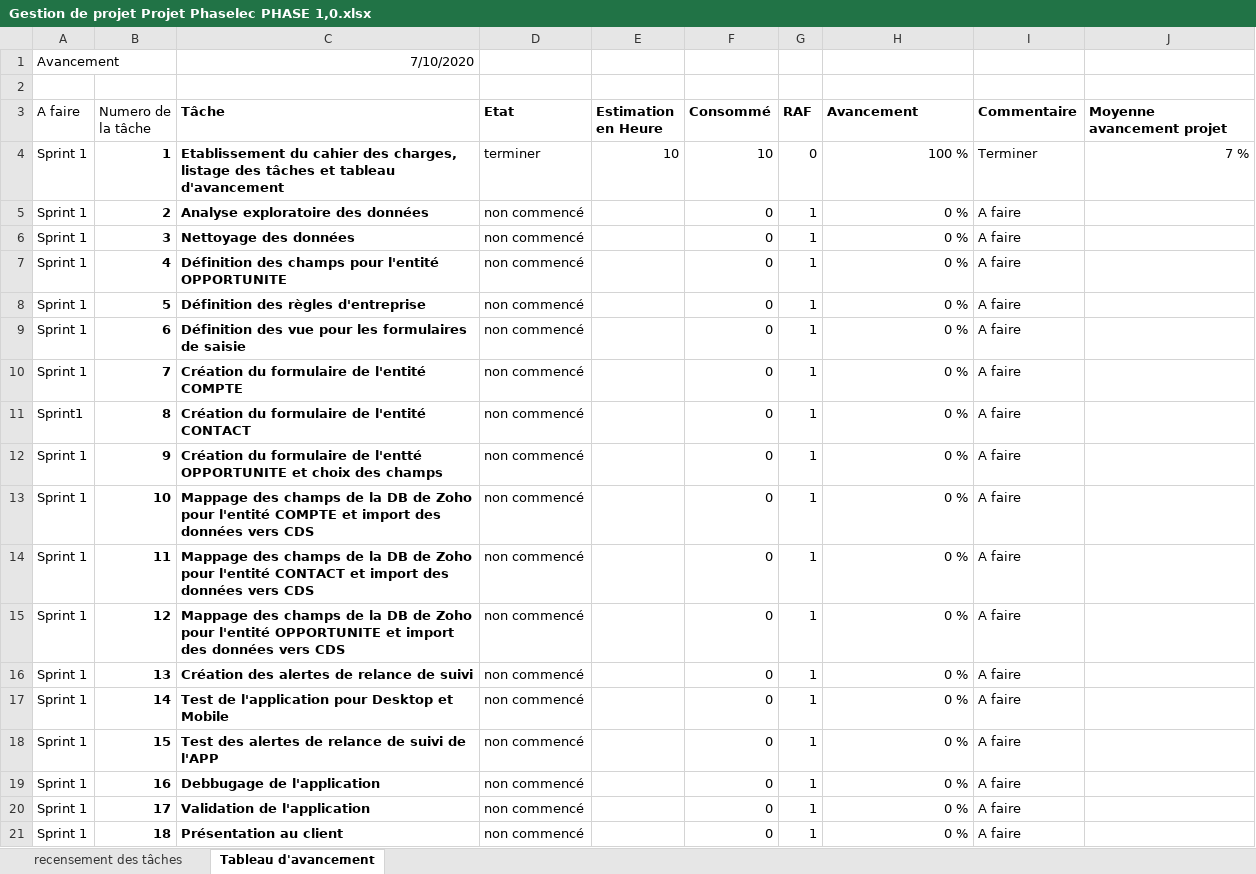
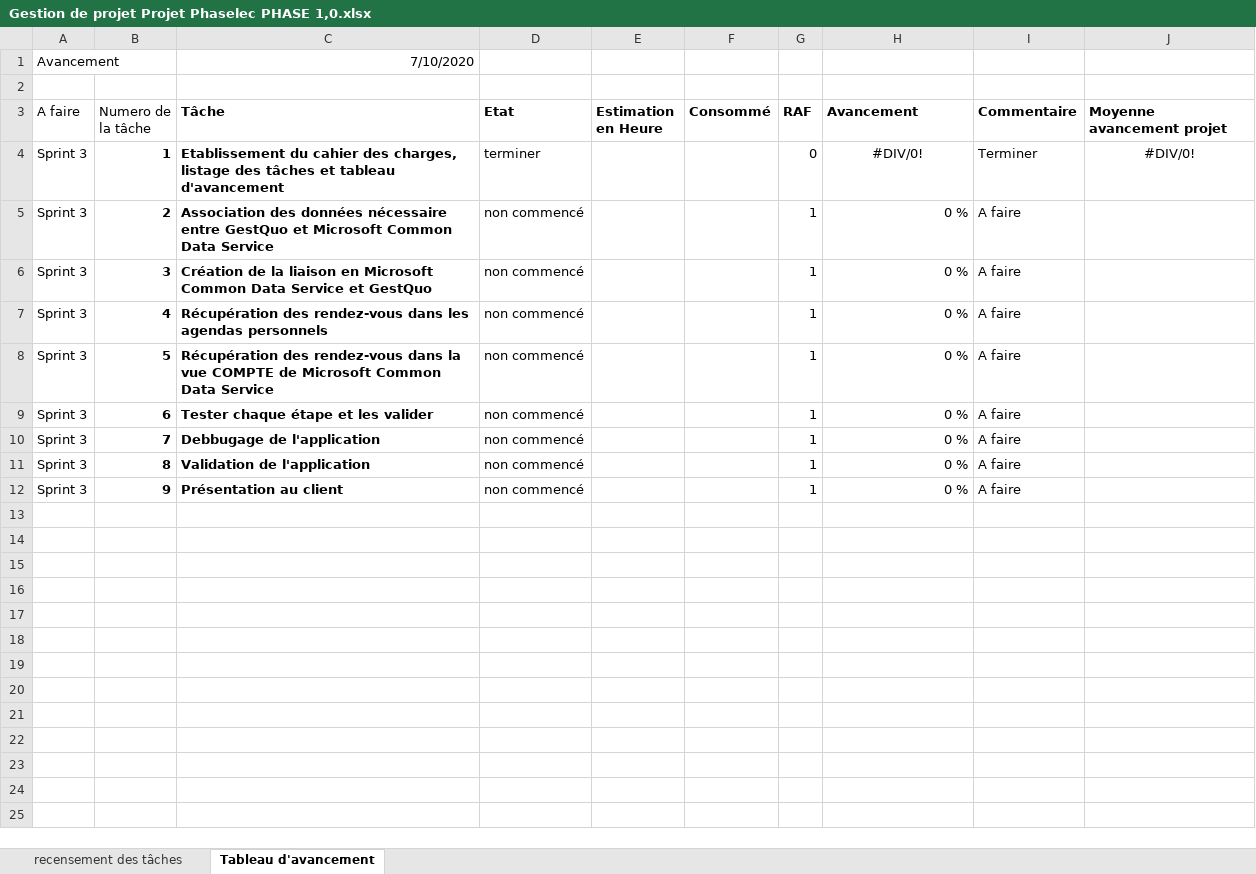
Before and after one commit to anthony-marais/DevDATASimplon, an Excel workbook: Dossier Stage/gestion projet Phase 1.0/Gestion de projet Projet Phaselec PHASE 1,0.xlsx, sheet Tableau d'avancement, drawn as a sheet; values as stored, in another font and other column widths than the file's, no borders; the diff names each change by its address in the sheet, - before the commit and + after, or states it on an @@ line.

Commit message:
update

```diff
--- a/Dossier Stage/gestion projet Phase 1.0/Gestion de projet Projet Phaselec PHASE 1,0.xlsx (sheet Tableau d'avancement)
+++ b/Dossier Stage/gestion projet Phase 1.0/Gestion de projet Projet Phaselec PHASE 1,0.xlsx (sheet Tableau d'avancement)
-A4:A10 (A faire): Sprint 1
+A4:A10 (A faire): Sprint 3
-E4 (Estimation en Heure): 10
+E4 (Estimation en Heure): (empty)
-F4 (Consommé): 10
+F4 (Consommé): (empty)
-H4 (Avancement): 100 %
+H4 (Avancement): #DIV/0!
-H4 alignment: right
+H4 alignment: center
-J4 (Moyenne avancement projet): 7 %
+J4 (Moyenne avancement projet): #DIV/0!
-J4 alignment: right
+J4 alignment: center
-C5 (Tâche): Analyse exploratoire des données
+C5 (Tâche): Association des données nécessaire entre GestQuo et Microsoft Common Data Service
-F5:F12 (Consommé): 0
+F5:F12 (Consommé): (empty)
-C6 (Tâche): Nettoyage des données
+C6 (Tâche): Création de la liaison en Microsoft Common Data Service et GestQuo
-C7 (Tâche): Définition des champs pour l'entité OPPORTUNITE
+C7 (Tâche): Récupération des rendez-vous dans les agendas personnels
-C8 (Tâche): Définition des règles d'entreprise
+C8 (Tâche): Récupération des rendez-vous dans la vue COMPTE de Microsoft Common Data Service
-C9 (Tâche): Définition des vue pour les formulaires de saisie
+C9 (Tâche): Tester chaque étape et les valider
-C10 (Tâche): Création du formulaire de l'entité COMPTE
+C10 (Tâche): Debbugage de l'application
-A11 (A faire): Sprint1
+A11 (A faire): Sprint 3
-C11 (Tâche): Création du formulaire de l'entité CONTACT
+C11 (Tâche): Validation de l'application
-A12 (A faire): Sprint 1
+A12 (A faire): Sprint 3
-C12 (Tâche): Création du formulaire de l'entté OPPORTUNITE et choix des champs
+C12 (Tâche): Présentation au client
-row 13: Sprint 1 | 10 | Mappage des champs de la DB de Zoho pour l'entité COMPTE et import des données vers CDS | non commencé |  | 0 | 1 | 0 % | A faire
-row 14: Sprint 1 | 11 | Mappage des champs de la DB de Zoho pour l'entité CONTACT et import des données vers CDS | non commencé |  | 0 | 1 | 0 % | A faire
-row 15: Sprint 1 | 12 | Mappage des champs de la DB de Zoho pour l'entité OPPORTUNITE et import des données vers CDS | non commencé |  | 0 | 1 | 0 % | A faire
-row 16: Sprint 1 | 13 | Création des alertes de relance de suivi | non commencé |  | 0 | 1 | 0 % | A faire
-row 17: Sprint 1 | 14 | Test de l'application pour Desktop et Mobile | non commencé |  | 0 | 1 | 0 % | A faire
-row 18: Sprint 1 | 15 | Test des alertes de relance de suivi de l'APP | non commencé |  | 0 | 1 | 0 % | A faire
-row 19: Sprint 1 | 16 | Debbugage de l'application | non commencé |  | 0 | 1 | 0 % | A faire
-row 20: Sprint 1 | 17 | Validation de l'application | non commencé |  | 0 | 1 | 0 % | A faire
-row 21: Sprint 1 | 18 | Présentation au client | non commencé |  | 0 | 1 | 0 % | A faire
```
Also changed, not shown: sheet recensement des tâches.
